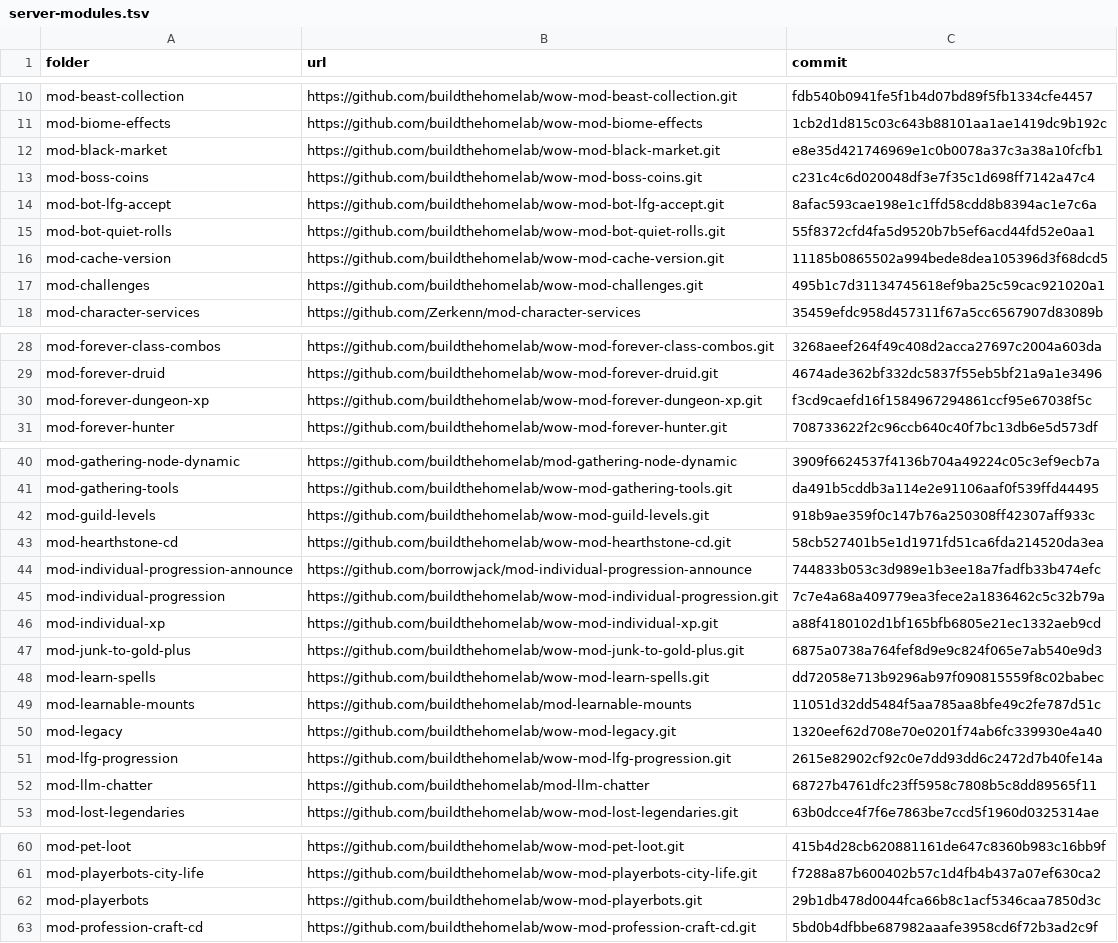
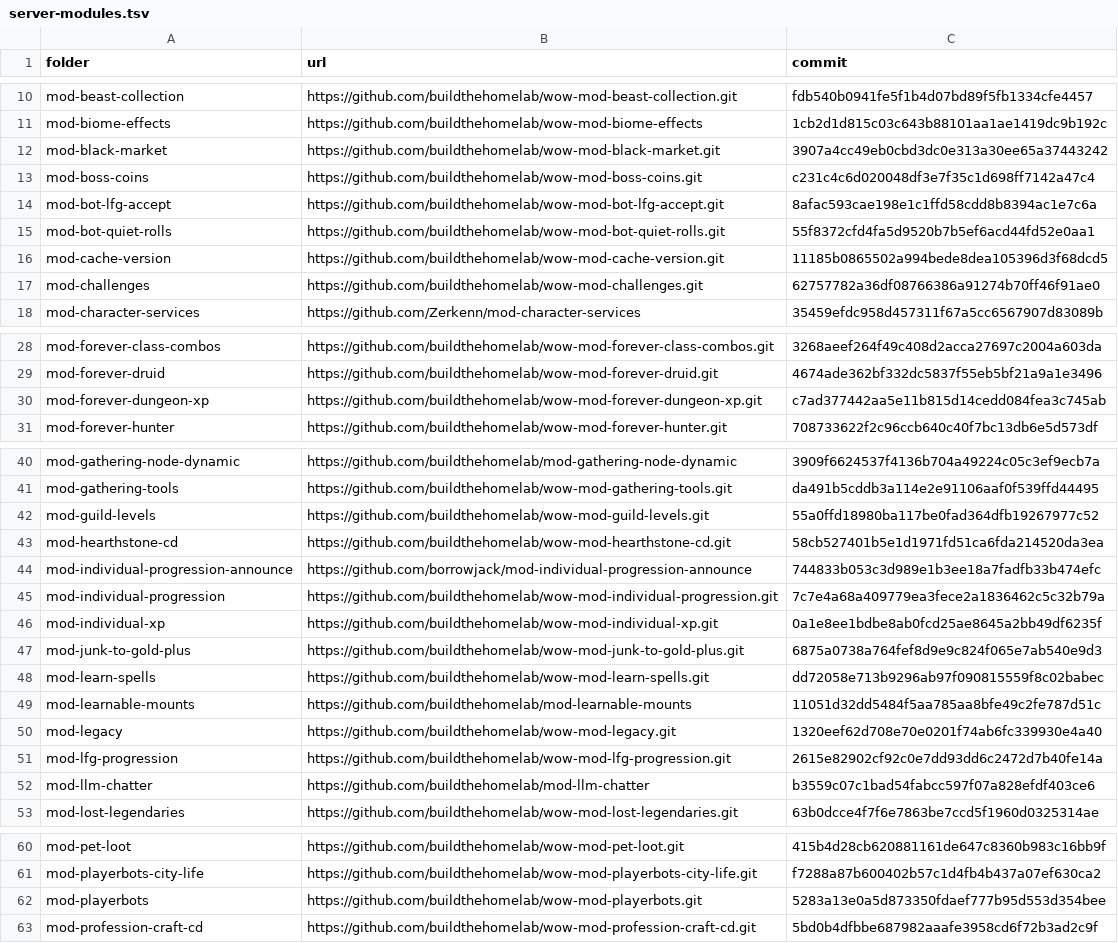
Before and after one commit to buildthehomelab/wow-ci, a TSV file: config/server-modules.tsv, drawn as a sheet; only a part is shown, gaps mark what is left out.

```diff
--- a/config/server-modules.tsv
+++ b/config/server-modules.tsv
@@ -11,3 +11,3 @@ mod-beast-collection	https://github.com/buildthehomelab/wow-mod-beast-collection
 mod-biome-effects	https://github.com/buildthehomelab/wow-mod-biome-effects	1cb2d1d815c03c643b88101aa1ae1419dc9b192c
-mod-black-market	https://github.com/buildthehomelab/wow-mod-black-market.git	e8e35d421746969e1c0b0078a37c3a38a10fcfb1
+mod-black-market	https://github.com/buildthehomelab/wow-mod-black-market.git	3907a4cc49eb0cbd3dc0e313a30ee65a37443242
 mod-boss-coins	https://github.com/buildthehomelab/wow-mod-boss-coins.git	c231c4c6d020048df3e7f35c1d698ff7142a47c4
@@ -16,3 +16,3 @@ mod-bot-quiet-rolls	https://github.com/buildthehomelab/wow-mod-bot-quiet-rolls.g
 mod-cache-version	https://github.com/buildthehomelab/wow-mod-cache-version.git	11185b0865502a994bede8dea105396d3f68dcd5
-mod-challenges	https://github.com/buildthehomelab/wow-mod-challenges.git	495b1c7d31134745618ef9ba25c59cac921020a1
+mod-challenges	https://github.com/buildthehomelab/wow-mod-challenges.git	62757782a36df08766386a91274b70ff46f91ae0
 mod-character-services	https://github.com/Zerkenn/mod-character-services	35459efdc958d457311f67a5cc6567907d83089b
@@ -29,3 +29,3 @@ mod-forever-class-combos	https://github.com/buildthehomelab/wow-mod-forever-clas
 mod-forever-druid	https://github.com/buildthehomelab/wow-mod-forever-druid.git	4674ade362bf332dc5837f55eb5bf21a9a1e3496
-mod-forever-dungeon-xp	https://github.com/buildthehomelab/wow-mod-forever-dungeon-xp.git	f3cd9caefd16f1584967294861ccf95e67038f5c
+mod-forever-dungeon-xp	https://github.com/buildthehomelab/wow-mod-forever-dungeon-xp.git	c7ad377442aa5e11b815d14cedd084fea3c745ab
 mod-forever-hunter	https://github.com/buildthehomelab/wow-mod-forever-hunter.git	708733622f2c96ccb640c40f7bc13db6e5d573df
@@ -41,3 +41,3 @@ mod-gathering-node-dynamic	https://github.com/buildthehomelab/mod-gathering-node
 mod-gathering-tools	https://github.com/buildthehomelab/wow-mod-gathering-tools.git	da491b5cddb3a114e2e91106aaf0f539ffd44495
-mod-guild-levels	https://github.com/buildthehomelab/wow-mod-guild-levels.git	918b9ae359f0c147b76a250308ff42307aff933c
+mod-guild-levels	https://github.com/buildthehomelab/wow-mod-guild-levels.git	55a0ffd18980ba117be0fad364dfb19267977c52
 mod-hearthstone-cd	https://github.com/buildthehomelab/wow-mod-hearthstone-cd.git	58cb527401b5e1d1971fd51ca6fda214520da3ea
@@ -45,3 +45,3 @@ mod-individual-progression-announce	https://github.com/borrowjack/mod-individual
 mod-individual-progression	https://github.com/buildthehomelab/wow-mod-individual-progression.git	7c7e4a68a409779ea3fece2a1836462c5c32b79a
-mod-individual-xp	https://github.com/buildthehomelab/wow-mod-individual-xp.git	a88f4180102d1bf165bfb6805e21ec1332aeb9cd
+mod-individual-xp	https://github.com/buildthehomelab/wow-mod-individual-xp.git	0a1e8ee1bdbe8ab0fcd25ae8645a2bb49df6235f
 mod-junk-to-gold-plus	https://github.com/buildthehomelab/wow-mod-junk-to-gold-plus.git	6875a0738a764fef8d9e9c824f065e7ab540e9d3
@@ -51,3 +51,3 @@ mod-legacy	https://github.com/buildthehomelab/wow-mod-legacy.git	1320eef62d708e7
 mod-lfg-progression	https://github.com/buildthehomelab/wow-mod-lfg-progression.git	2615e82902cf92c0e7dd93dd6c2472d7b40fe14a
-mod-llm-chatter	https://github.com/buildthehomelab/mod-llm-chatter	68727b4761dfc23ff5958c7808b5c8dd89565f11
+mod-llm-chatter	https://github.com/buildthehomelab/mod-llm-chatter	b3559c07c1bad54fabcc597f07a828efdf403ce6
 mod-lost-legendaries	https://github.com/buildthehomelab/wow-mod-lost-legendaries.git	63b0dcce4f7f6e7863be7ccd5f1960d0325314ae
@@ -61,3 +61,3 @@ mod-pet-loot	https://github.com/buildthehomelab/wow-mod-pet-loot.git	415b4d28cb6
 mod-playerbots-city-life	https://github.com/buildthehomelab/wow-mod-playerbots-city-life.git	f7288a87b600402b57c1d4fb4b437a07ef630ca2
-mod-playerbots	https://github.com/buildthehomelab/wow-mod-playerbots.git	29b1db478d0044fca66b8c1acf5346caa7850d3c
+mod-playerbots	https://github.com/buildthehomelab/wow-mod-playerbots.git	5283a13e0a5d873350fdaef777b95d553d354bee
 mod-profession-craft-cd	https://github.com/buildthehomelab/wow-mod-profession-craft-cd.git	5bd0b4dfbbe687982aaafe3958cd6f72b3ad2c9f
```
Also changed, not shown: config/module-headers.tsv, 1 other file.
